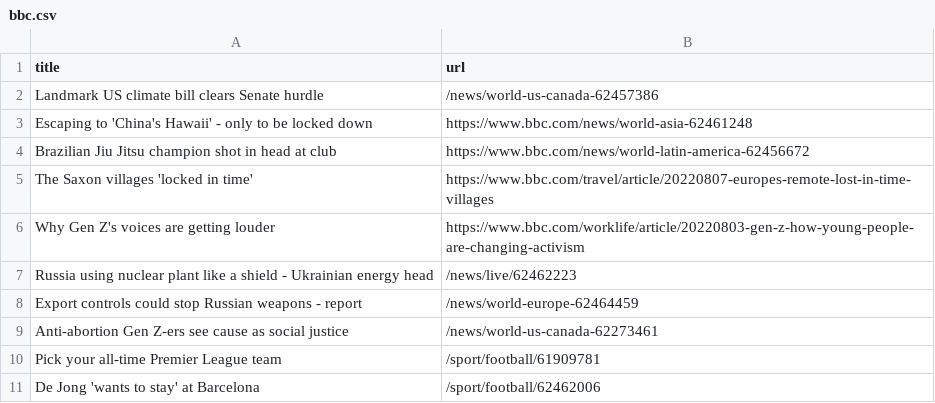
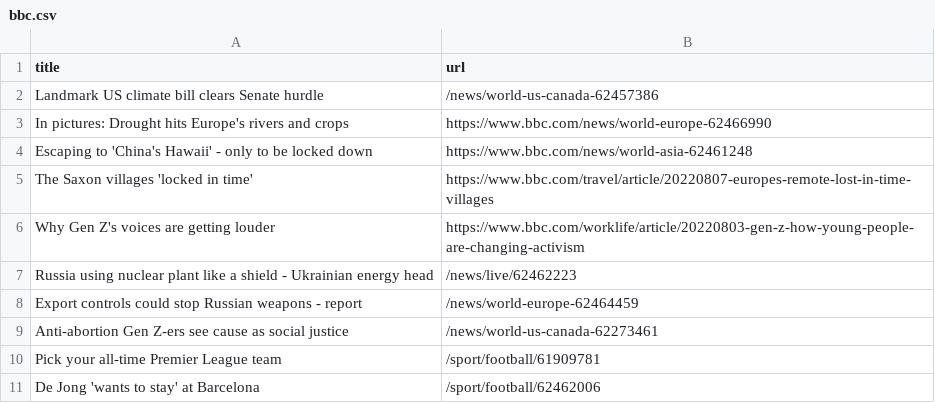
Before and after one commit to ErichBuergler/automatic-scraper-bbc, a CSV file: bbc.csv, drawn as a sheet; only a part is shown; removed rows and columns are numbered as before the commit, all else as after; the diff names each change by its address in the sheet, - before the commit and + after, or states it on an @@ line.

```diff
--- a/bbc.csv
+++ b/bbc.csv
+row 3: In pictures: Drought hits Europe's rivers and crops | https://www.bbc.com/news/world-europe-62466990
-row 4: Brazilian Jiu Jitsu champion shot in head at club | https://www.bbc.com/news/world-latin-america-62456672
```
